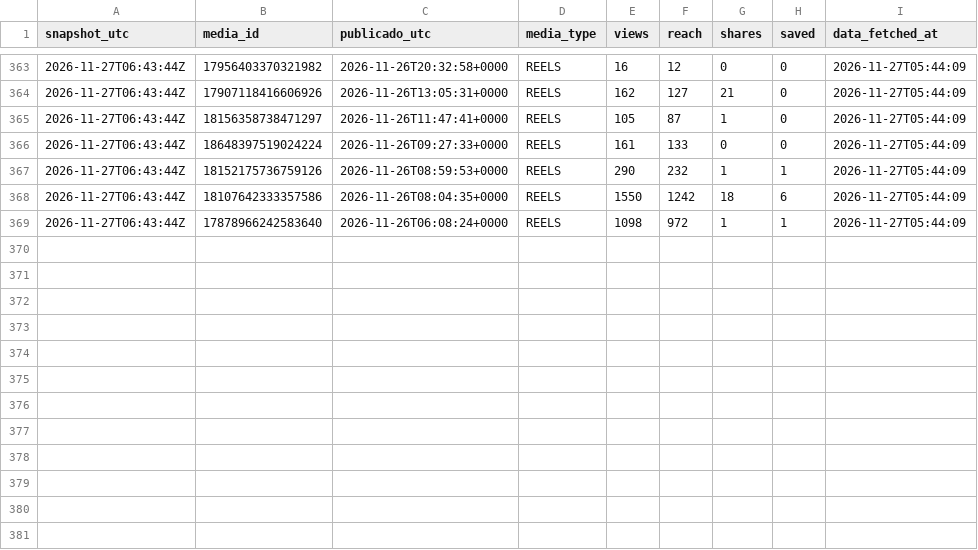
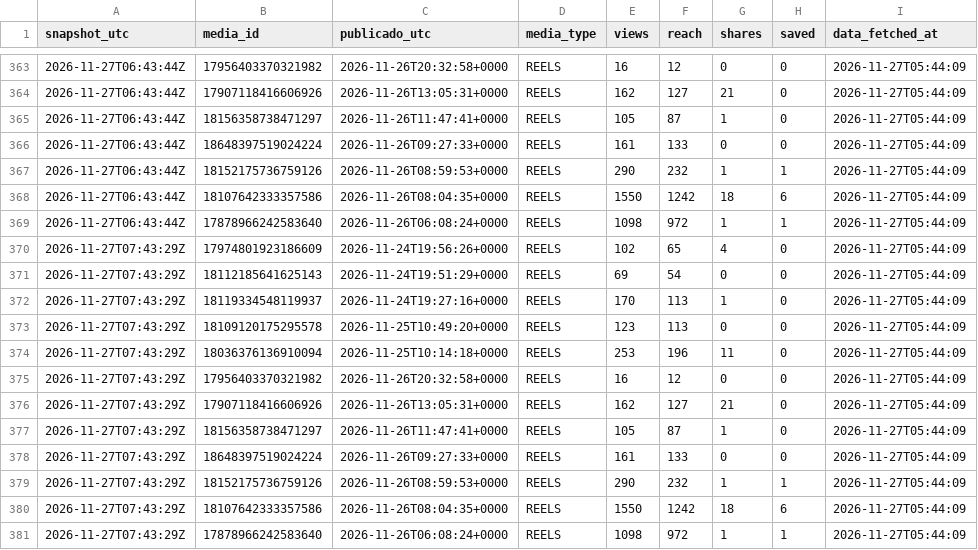
Before and after one commit to aum-oss/instagram-posts, a CSV file: metricas/futestrelas2026_views_por_hora.csv, drawn as a sheet; only a part is shown, gaps mark what is left out; the diff names each change by its address in the sheet, - before the commit and + after, or states it on an @@ line.

```diff
--- a/metricas/futestrelas2026_views_por_hora.csv
+++ b/metricas/futestrelas2026_views_por_hora.csv
+row 370: 2026-11-27T07:43:29Z | 17974801923186609 | 2026-11-24T19:56:26+0000 | REELS | 102 | 65 | 4 | 0 | 2026-11-27T05:44:09
+row 371: 2026-11-27T07:43:29Z | 18112185641625143 | 2026-11-24T19:51:29+0000 | REELS | 69 | 54 | 0 | 0 | 2026-11-27T05:44:09
+row 372: 2026-11-27T07:43:29Z | 18119334548119937 | 2026-11-24T19:27:16+0000 | REELS | 170 | 113 | 1 | 0 | 2026-11-27T05:44:09
+row 373: 2026-11-27T07:43:29Z | 18109120175295578 | 2026-11-25T10:49:20+0000 | REELS | 123 | 113 | 0 | 0 | 2026-11-27T05:44:09
+row 374: 2026-11-27T07:43:29Z | 18036376136910094 | 2026-11-25T10:14:18+0000 | REELS | 253 | 196 | 11 | 0 | 2026-11-27T05:44:09
+row 375: 2026-11-27T07:43:29Z | 17956403370321982 | 2026-11-26T20:32:58+0000 | REELS | 16 | 12 | 0 | 0 | 2026-11-27T05:44:09
+row 376: 2026-11-27T07:43:29Z | 17907118416606926 | 2026-11-26T13:05:31+0000 | REELS | 162 | 127 | 21 | 0 | 2026-11-27T05:44:09
+row 377: 2026-11-27T07:43:29Z | 18156358738471297 | 2026-11-26T11:47:41+0000 | REELS | 105 | 87 | 1 | 0 | 2026-11-27T05:44:09
+row 378: 2026-11-27T07:43:29Z | 18648397519024224 | 2026-11-26T09:27:33+0000 | REELS | 161 | 133 | 0 | 0 | 2026-11-27T05:44:09
+row 379: 2026-11-27T07:43:29Z | 18152175736759126 | 2026-11-26T08:59:53+0000 | REELS | 290 | 232 | 1 | 1 | 2026-11-27T05:44:09
+row 380: 2026-11-27T07:43:29Z | 18107642333357586 | 2026-11-26T08:04:35+0000 | REELS | 1550 | 1242 | 18 | 6 | 2026-11-27T05:44:09
+row 381: 2026-11-27T07:43:29Z | 17878966242583640 | 2026-11-26T06:08:24+0000 | REELS | 1098 | 972 | 1 | 1 | 2026-11-27T05:44:09
```
Also changed, not shown: metricas/views_por_hora.csv.
